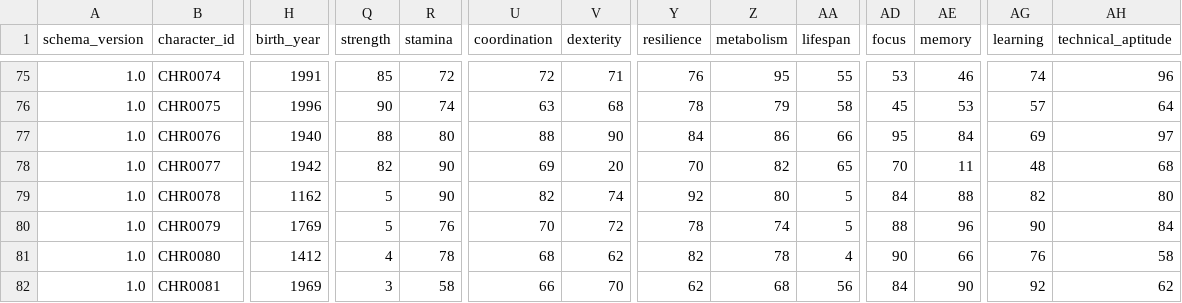
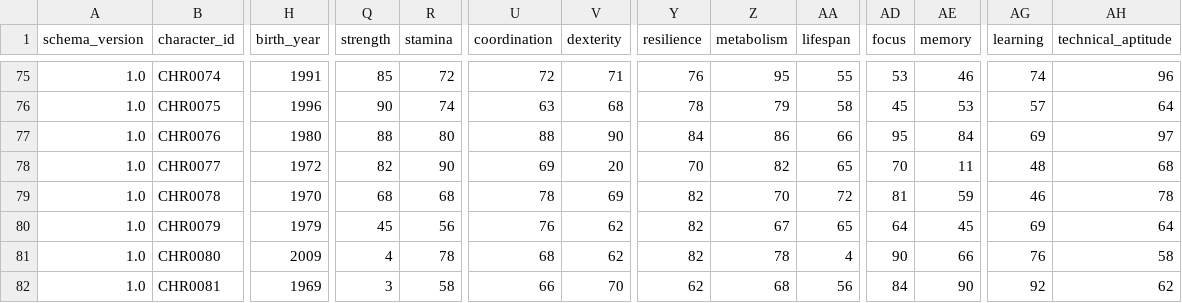
Before and after one commit to sceadwian/zDrugMaker, a CSV file: pyToonRepository/universal_characters_master.csv, drawn as a sheet; only a part is shown, gaps mark what is left out; the diff covers the shown part only; the diff names each change by its address in the sheet, - before the commit and + after, or states it on an @@ line.

Commit message:
updated db tournty

```diff
--- a/pyToonRepository/universal_characters_master.csv
+++ b/pyToonRepository/universal_characters_master.csv
-H77 (birth_year): 1940
+H77 (birth_year): 1980
-H78 (birth_year): 1942
+H78 (birth_year): 1972
-H79 (birth_year): 1162
+H79 (birth_year): 1970
-Q79 (strength): 5
+Q79 (strength): 68
-R79 (stamina): 90
+R79 (stamina): 68
-U79 (coordination): 82
+U79 (coordination): 78
-V79 (dexterity): 74
+V79 (dexterity): 69
-Y79 (resilience): 92
+Y79 (resilience): 82
-Z79 (metabolism): 80
+Z79 (metabolism): 70
-AA79 (lifespan): 5
+AA79 (lifespan): 72
-AD79 (focus): 84
+AD79 (focus): 81
-AE79 (memory): 88
+AE79 (memory): 59
-AG79 (learning): 82
+AG79 (learning): 46
-AH79 (technical_aptitude): 80
+AH79 (technical_aptitude): 78
-H80 (birth_year): 1769
+H80 (birth_year): 1979
-Q80 (strength): 5
+Q80 (strength): 45
-R80 (stamina): 76
+R80 (stamina): 56
-U80 (coordination): 70
+U80 (coordination): 76
-V80 (dexterity): 72
+V80 (dexterity): 62
-Y80 (resilience): 78
+Y80 (resilience): 82
-Z80 (metabolism): 74
+Z80 (metabolism): 67
-AA80 (lifespan): 5
+AA80 (lifespan): 65
-AD80 (focus): 88
+AD80 (focus): 64
-AE80 (memory): 96
+AE80 (memory): 45
-AG80 (learning): 90
+AG80 (learning): 69
-AH80 (technical_aptitude): 84
+AH80 (technical_aptitude): 64
-H81 (birth_year): 1412
+H81 (birth_year): 2009
```
Also changed, not shown: 79 edited cells elsewhere in this file.
